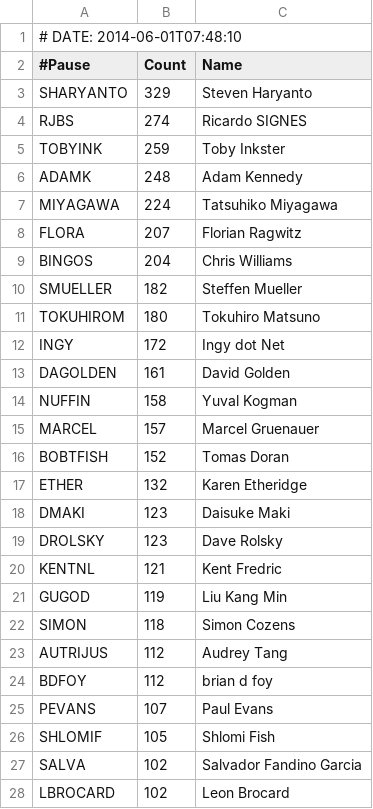
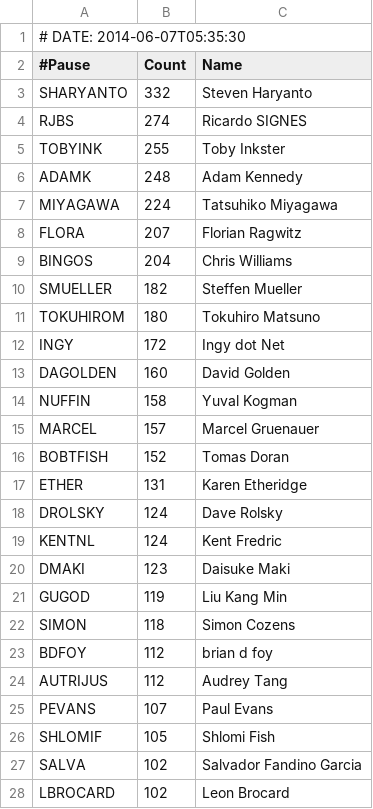
Before and after one commit to gitpan/Acme-CPANAuthors-CPAN-OneHundred, a CSV file: examples/data/cpan100.csv, drawn as a sheet; only a part is shown.

Commit message:
Import of BARBIE/Acme-CPANAuthors-CPAN-OneHundred-1.02 from CPAN.
gitpan-cpan-distribution: Acme-CPANAuthors-CPAN-OneHundred
gitpan-cpan-version:      1.02
gitpan-cpan-path:         BARBIE/Acme-CPANAuthors-CPAN-OneHundred-1.02.tar.gz
gitpan-cpan-author:       BARBIE
gitpan-cpan-maturity:     released

```diff
--- a/examples/data/cpan100.csv
+++ b/examples/data/cpan100.csv
@@ -1,6 +1,6 @@
-# DATE: 2014-06-01T07:48:10
+# DATE: 2014-06-07T05:35:30
 #Pause,Count,Name
-SHARYANTO,329,Steven Haryanto
+SHARYANTO,332,Steven Haryanto
 RJBS,274,Ricardo SIGNES
-TOBYINK,259,Toby Inkster
+TOBYINK,255,Toby Inkster
 ADAMK,248,Adam Kennedy
@@ -12,3 +12,3 @@ TOKUHIROM,180,Tokuhiro Matsuno
 INGY,172,Ingy dot Net
-DAGOLDEN,161,David Golden
+DAGOLDEN,160,David Golden
 NUFFIN,158,Yuval Kogman
@@ -16,10 +16,10 @@ MARCEL,157,Marcel Gruenauer
 BOBTFISH,152,Tomas Doran
-ETHER,132,Karen Etheridge
+ETHER,131,Karen Etheridge
+DROLSKY,124,Dave Rolsky
+KENTNL,124,Kent Fredric
 DMAKI,123,Daisuke Maki
-DROLSKY,123,Dave Rolsky
-KENTNL,121,Kent Fredric
 GUGOD,119,Liu Kang Min
 SIMON,118,Simon Cozens
+BDFOY,112,brian d foy
 AUTRIJUS,112,Audrey Tang
-BDFOY,112,brian d foy
 PEVANS,107,Paul Evans
```
Also changed, not shown: 7 other files.
